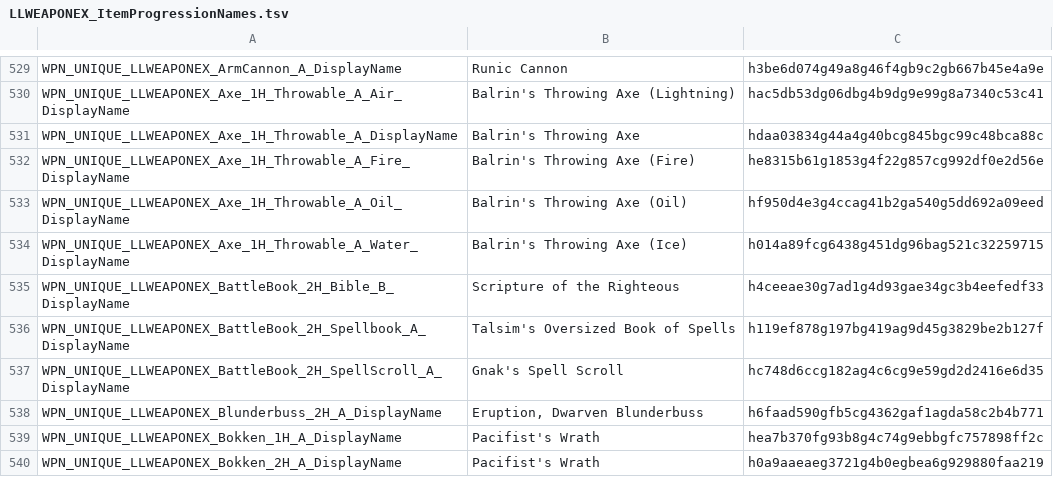
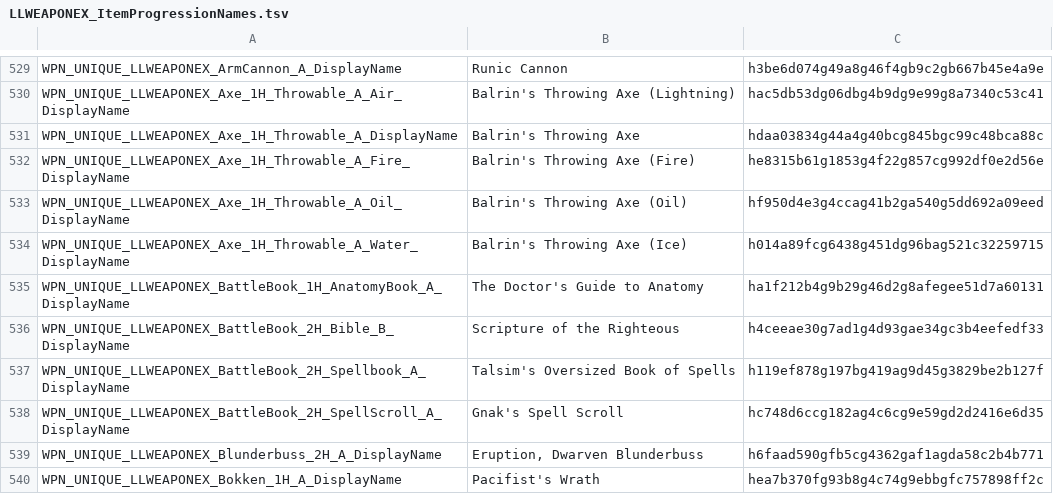
Before and after one commit to LaughingLeader-DOS2-Mods/WeaponExpansion, a TSV file: LocalKeys/LLWEAPONEX_ItemProgressionNames.tsv, drawn as a sheet; only a part is shown, gaps mark what is left out; the shorter side is filled out with more unchanged rows; the diff names each change by its address in the sheet, - before the commit and + after, or states it on an @@ line.

```diff
--- a/LocalKeys/LLWEAPONEX_ItemProgressionNames.tsv
+++ b/LocalKeys/LLWEAPONEX_ItemProgressionNames.tsv
+row 535: WPN_UNIQUE_LLWEAPONEX_BattleBook_1H_AnatomyBook_A_DisplayName | The Doctor's Guide to Anatomy | ha1f212b4g9b29g46d2g8afegee51d7a60131
```
Also changed, not shown: LocalKeys/LLWEAPONEX_Tags_Misc.tsv, LocalKeys/LLWEAPONEX_UI.tsv, 7 other files.
